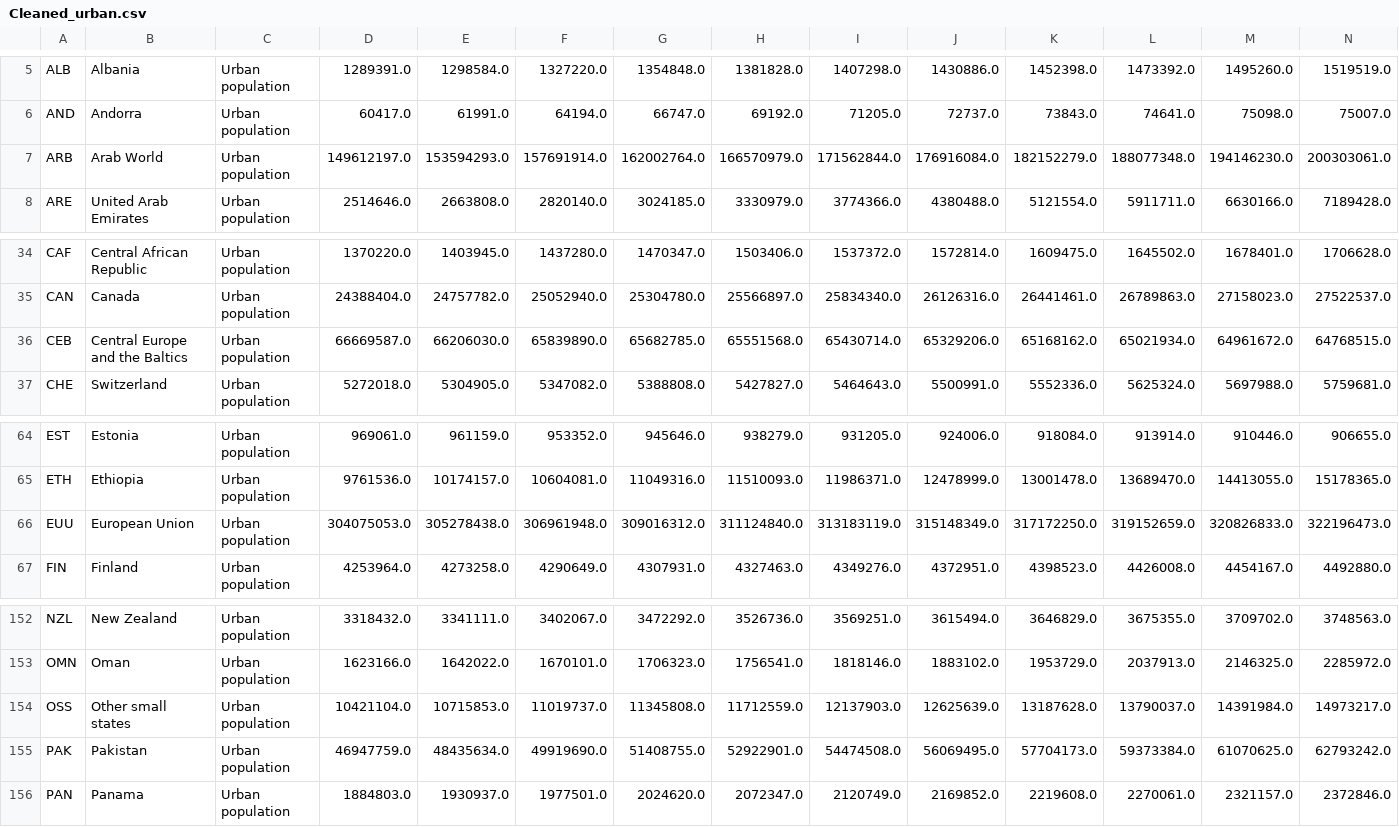
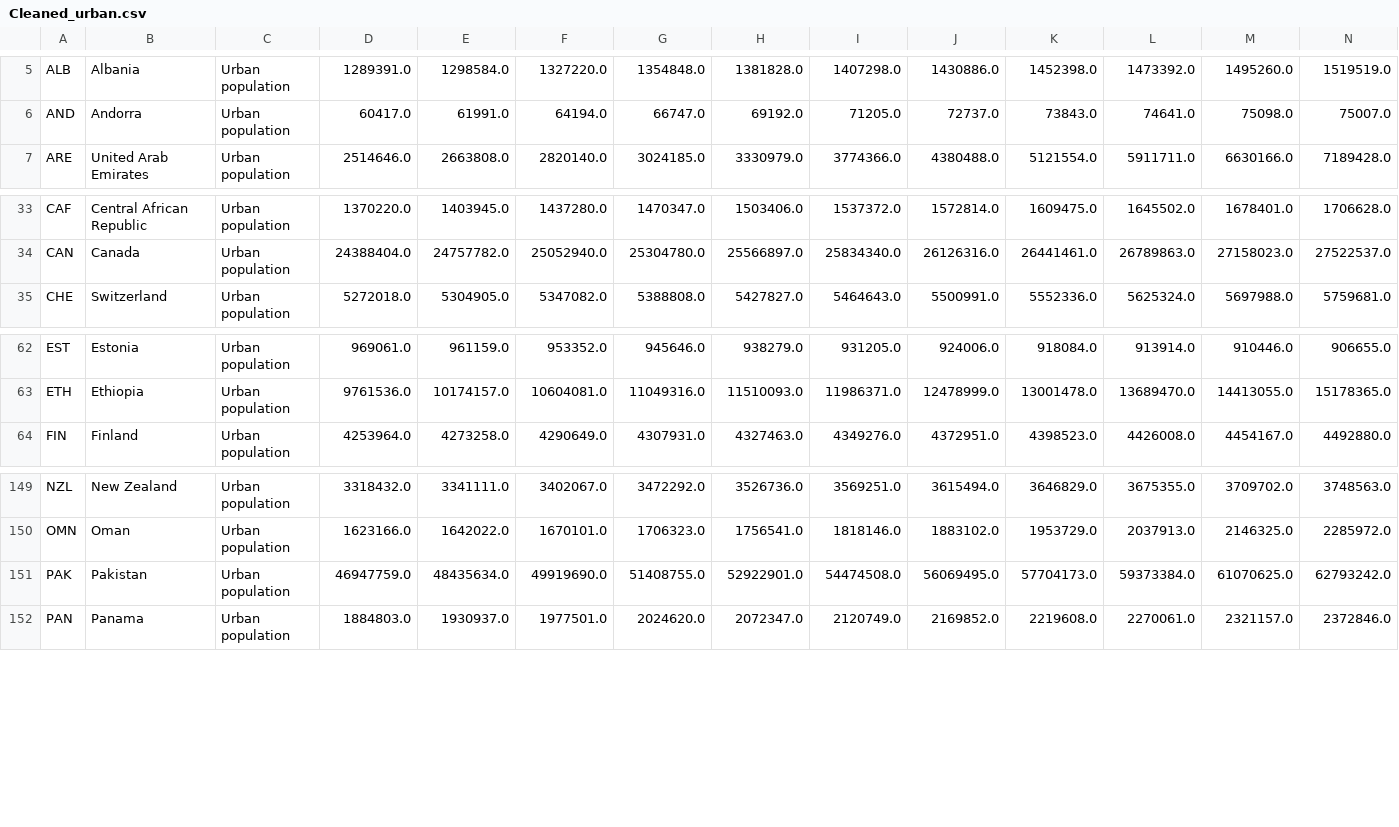
Before and after one commit to jakeazus/Project-2---Sustainability-and-Climate-Change, a CSV file: data/Cleaned_urban.csv, drawn as a sheet; only a part is shown, gaps mark what is left out; rows hold the shown columns only; the diff names each change by its address in the sheet, - before the commit and + after, or states it on an @@ line.

```diff
--- a/data/Cleaned_urban.csv
+++ b/data/Cleaned_urban.csv
-row 7: ARB | Arab World | Urban population | 149612197.0 | 153594293.0 | 157691914.0 | 162002764.0 | 166570979.0 | 171562844.0 | 176916084.0 | 182152279.0 | 188077348.0 | 194146230.0 | 200303061.0
-row 36: CEB | Central Europe and the Baltics | Urban population | 66669587.0 | 66206030.0 | 65839890.0 | 65682785.0 | 65551568.0 | 65430714.0 | 65329206.0 | 65168162.0 | 65021934.0 | 64961672.0 | 64768515.0
-row 66: EUU | European Union | Urban population | 304075053.0 | 305278438.0 | 306961948.0 | 309016312.0 | 311124840.0 | 313183119.0 | 315148349.0 | 317172250.0 | 319152659.0 | 320826833.0 | 322196473.0
-row 154: OSS | Other small states | Urban population | 10421104.0 | 10715853.0 | 11019737.0 | 11345808.0 | 11712559.0 | 12137903.0 | 12625639.0 | 13187628.0 | 13790037.0 | 14391984.0 | 14973217.0
```
Also changed, not shown: data/Cleaned_CO2.csv, data/Cleaned_GDP.csv, 2 other files.
